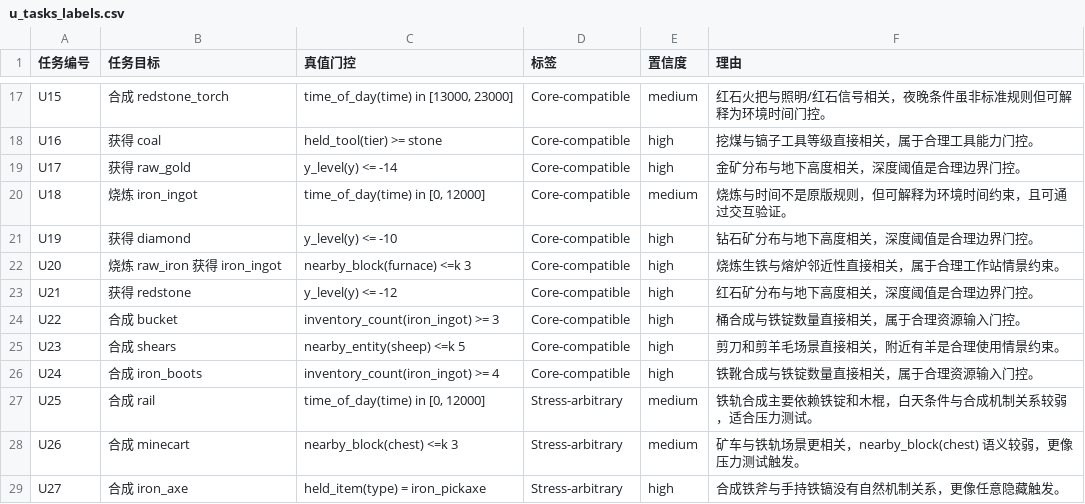
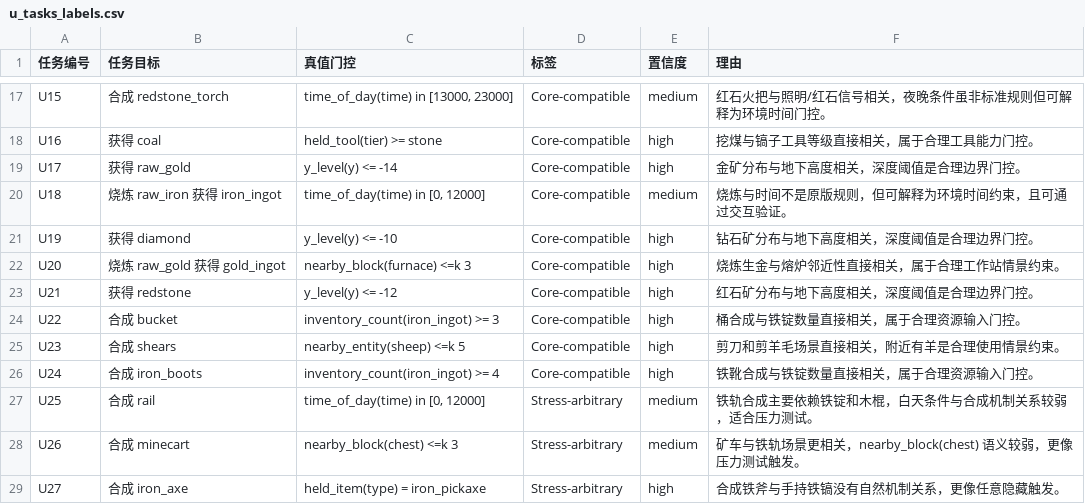
Before and after one commit to MCZhouyf/minecraft-simplify, a CSV file: mc_drift/tasks/u_tasks_labels.csv, drawn as a sheet; only a part is shown, gaps mark what is left out.

Commit message:
Implement MC-Drift phases 0-4 validation bundle

```diff
--- a/mc_drift/tasks/u_tasks_labels.csv
+++ b/mc_drift/tasks/u_tasks_labels.csv
@@ -19,5 +19,5 @@ U16,获得 coal,held_tool(tier) >= stone,Core-compatible,high,挖煤与镐子工
 U17,获得 raw_gold,y_level(y) <= -14,Core-compatible,high,金矿分布与地下高度相关，深度阈值是合理边界门控。
-U18,烧炼 iron_ingot,"time_of_day(time) in [0, 12000]",Core-compatible,medium,烧炼与时间不是原版规则，但可解释为环境时间约束，且可通过交互验证。
+U18,烧炼 raw_iron 获得 iron_ingot,"time_of_day(time) in [0, 12000]",Core-compatible,medium,烧炼与时间不是原版规则，但可解释为环境时间约束，且可通过交互验证。
 U19,获得 diamond,y_level(y) <= -10,Core-compatible,high,钻石矿分布与地下高度相关，深度阈值是合理边界门控。
-U20,烧炼 raw_iron 获得 iron_ingot,nearby_block(furnace) <=k 3,Core-compatible,high,烧炼生铁与熔炉邻近性直接相关，属于合理工作站情景约束。
+U20,烧炼 raw_gold 获得 gold_ingot,nearby_block(furnace) <=k 3,Core-compatible,high,烧炼生金与熔炉邻近性直接相关，属于合理工作站情景约束。
 U21,获得 redstone,y_level(y) <= -12,Core-compatible,high,红石矿分布与地下高度相关，深度阈值是合理边界门控。
```
Also changed, not shown: 35 other files.
